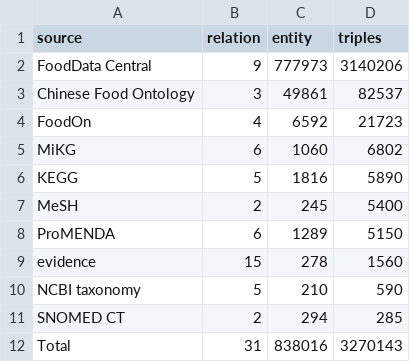
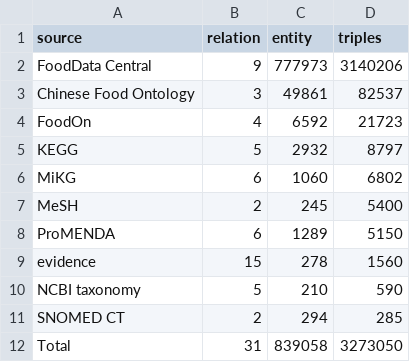
Before and after one commit to sunnyisyoosun/food4kg, a CSV file: ourkg/out/kg_stats.csv, drawn as a sheet.

```diff
--- a/ourkg/out/kg_stats.csv
+++ b/ourkg/out/kg_stats.csv
@@ -4,4 +4,4 @@ Chinese Food Ontology,3,49861,82537
 FoodOn,4,6592,21723
+KEGG,5,2932,8797
 MiKG,6,1060,6802
-KEGG,5,1816,5890
 MeSH,2,245,5400
@@ -11,2 +11,2 @@ NCBI taxonomy,5,210,590
 SNOMED CT,2,294,285
-Total,31,838016,3270143
+Total,31,839058,3273050
```
Also changed, not shown: ourkg/out/linking_stats.csv, 7 other files.
